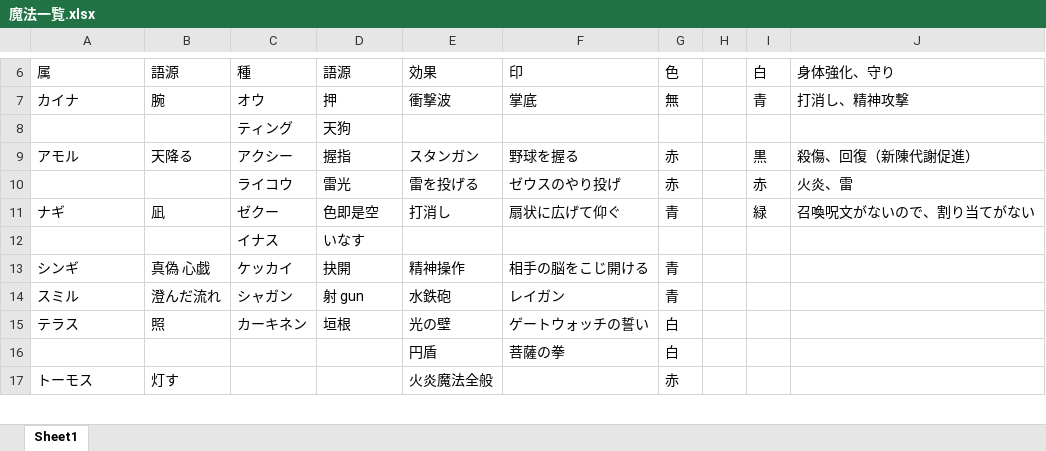
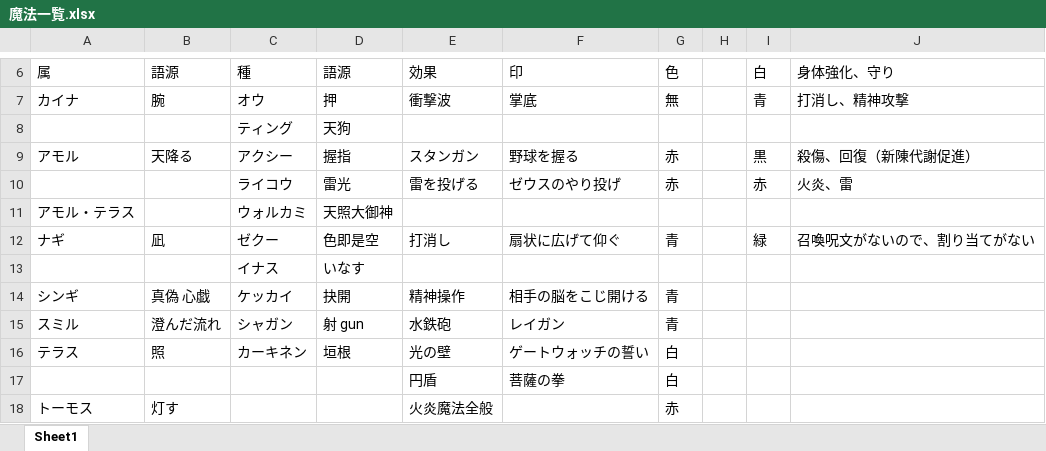
Before and after one commit to hato-ryuji/novel, an Excel workbook: 異世界もの＿風景からマナ/魔法一覧.xlsx, sheet Sheet1, drawn as a sheet; only a part is shown, gaps mark what is left out; values as stored, in another font and other column widths than the file's, no borders; the diff names each change by its address in the sheet, - before the commit and + after, or states it on an @@ line.

```diff
--- a/異世界もの＿風景からマナ/魔法一覧.xlsx (sheet Sheet1)
+++ b/異世界もの＿風景からマナ/魔法一覧.xlsx (sheet Sheet1)
+row 11: アモル・テラス |  | ウォルカミ | 天照大御神
```
Also changed, not shown: 1 other file.
